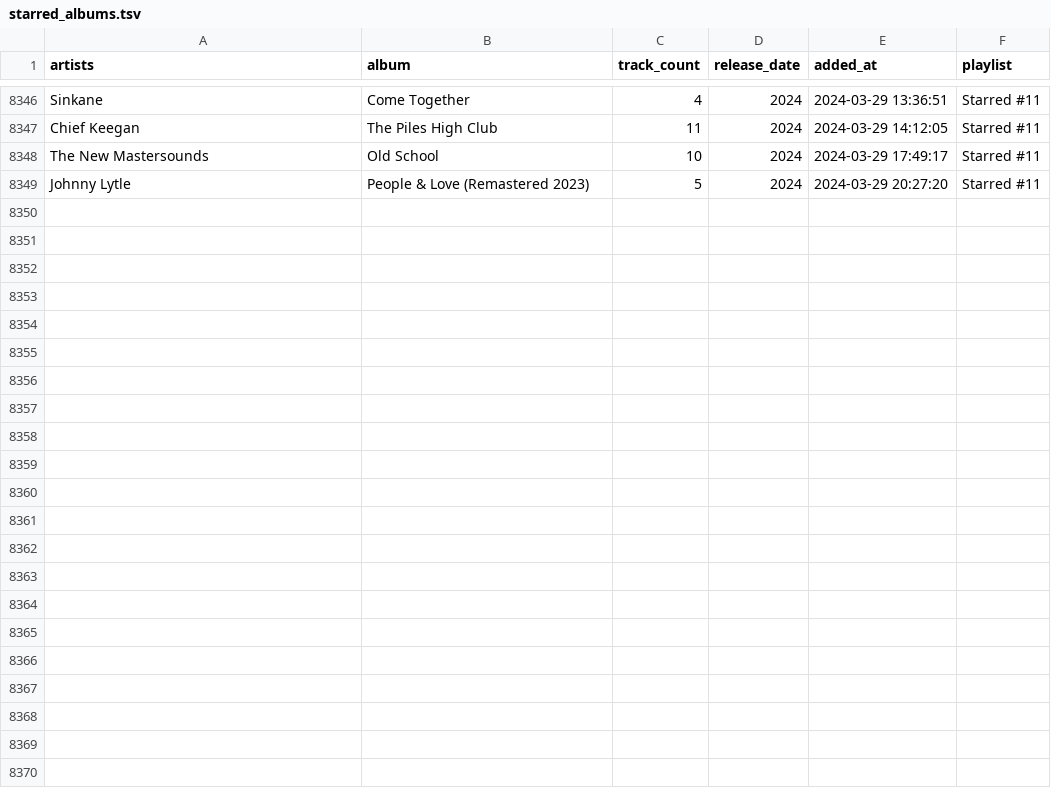
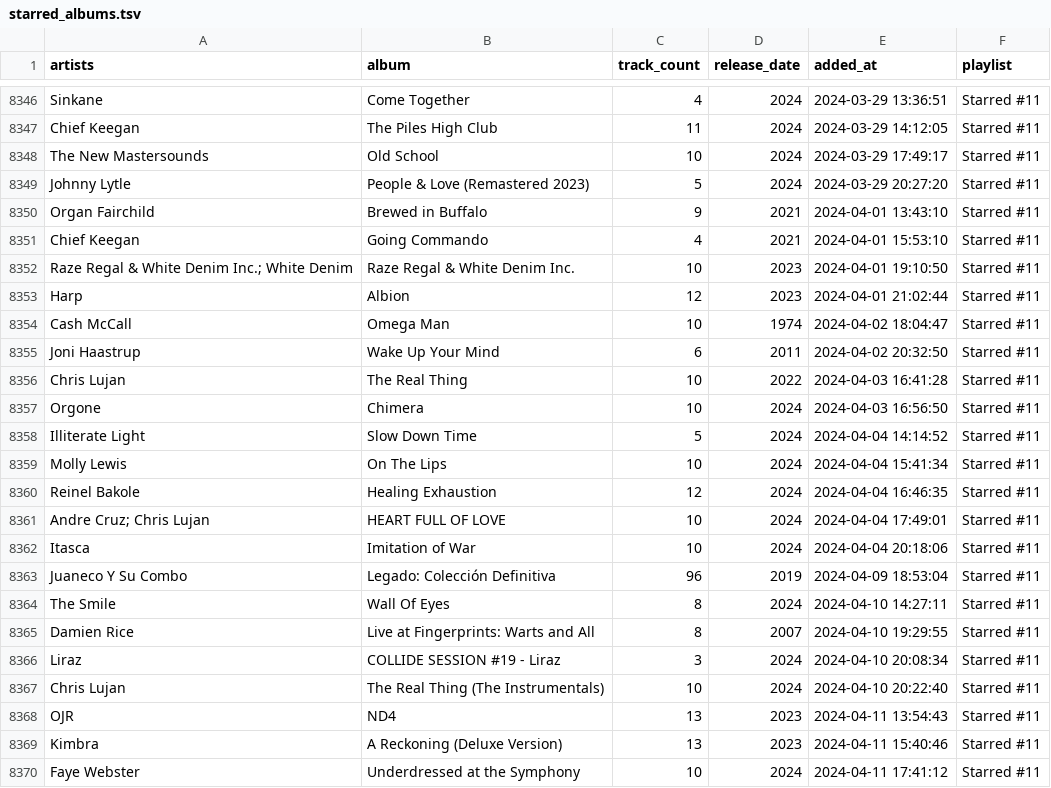
Before and after one commit to ccb012100/spotify-playlists, a TSV file: albums/starred_albums.tsv, drawn as a sheet; only a part is shown, gaps mark what is left out; the diff names each change by its address in the sheet, - before the commit and + after, or states it on an @@ line.

```diff
--- a/albums/starred_albums.tsv
+++ b/albums/starred_albums.tsv
+row 8350: Organ Fairchild | Brewed in Buffalo | 9 | 2021 | 2024-04-01 13:43:10 | Starred #11
+row 8351: Chief Keegan | Going Commando | 4 | 2021 | 2024-04-01 15:53:10 | Starred #11
+row 8352: Raze Regal & White Denim Inc.; White Denim | Raze Regal & White Denim Inc. | 10 | 2023 | 2024-04-01 19:10:50 | Starred #11
+row 8353: Harp | Albion | 12 | 2023 | 2024-04-01 21:02:44 | Starred #11
+row 8354: Cash McCall | Omega Man | 10 | 1974 | 2024-04-02 18:04:47 | Starred #11
+row 8355: Joni Haastrup | Wake Up Your Mind | 6 | 2011 | 2024-04-02 20:32:50 | Starred #11
+row 8356: Chris Lujan | The Real Thing | 10 | 2022 | 2024-04-03 16:41:28 | Starred #11
+row 8357: Orgone | Chimera | 10 | 2024 | 2024-04-03 16:56:50 | Starred #11
+row 8358: Illiterate Light | Slow Down Time | 5 | 2024 | 2024-04-04 14:14:52 | Starred #11
+row 8359: Molly Lewis | On The Lips | 10 | 2024 | 2024-04-04 15:41:34 | Starred #11
+row 8360: Reinel Bakole | Healing Exhaustion | 12 | 2024 | 2024-04-04 16:46:35 | Starred #11
+row 8361: Andre Cruz; Chris Lujan | HEART FULL OF LOVE | 10 | 2024 | 2024-04-04 17:49:01 | Starred #11
+row 8362: Itasca | Imitation of War | 10 | 2024 | 2024-04-04 20:18:06 | Starred #11
+row 8363: Juaneco Y Su Combo | Legado: Colección Definitiva | 96 | 2019 | 2024-04-09 18:53:04 | Starred #11
+row 8364: The Smile | Wall Of Eyes | 8 | 2024 | 2024-04-10 14:27:11 | Starred #11
+row 8365: Damien Rice | Live at Fingerprints: Warts and All | 8 | 2007 | 2024-04-10 19:29:55 | Starred #11
+row 8366: Liraz | COLLIDE SESSION #19 - Liraz | 3 | 2024 | 2024-04-10 20:08:34 | Starred #11
+row 8367: Chris Lujan | The Real Thing (The Instrumentals) | 10 | 2024 | 2024-04-10 20:22:40 | Starred #11
+row 8368: OJR | ND4 | 13 | 2023 | 2024-04-11 13:54:43 | Starred #11
+row 8369: Kimbra | A Reckoning (Deluxe Version) | 13 | 2023 | 2024-04-11 15:40:46 | Starred #11
+row 8370: Faye Webster | Underdressed at the Symphony | 10 | 2024 | 2024-04-11 17:41:12 | Starred #11
```
Also changed, not shown: albums/all_albums.tsv, albums/sorted_albums.tsv.
